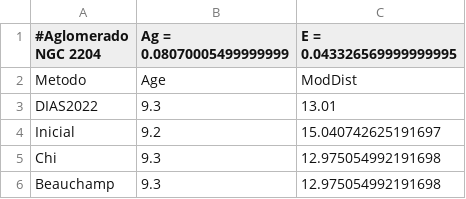
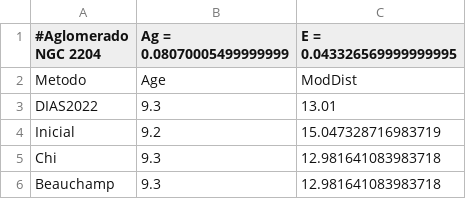
Before and after one commit to jppirest/mw_substructures, a CSV file: dados/GAIA/HDBSCAN/Clusters/NGC_2204/parametros_finais.csv, drawn as a sheet.

```diff
--- a/dados/GAIA/HDBSCAN/Clusters/NGC_2204/parametros_finais.csv
+++ b/dados/GAIA/HDBSCAN/Clusters/NGC_2204/parametros_finais.csv
@@ -3,4 +3,4 @@ Metodo,Age,ModDist
 DIAS2022, 9.3, 13.01
-Inicial, 9.2, 15.040742625191697
-Chi, 9.3, 12.975054992191698
-Beauchamp, 9.3, 12.975054992191698
+Inicial, 9.2, 15.047328716983719
+Chi, 9.3, 12.981641083983718
+Beauchamp, 9.3, 12.981641083983718
```
Also changed, not shown: dados/GAIA/HDBSCAN/Clusters/NGC_2204/final_5d.csv, 15 other files.
